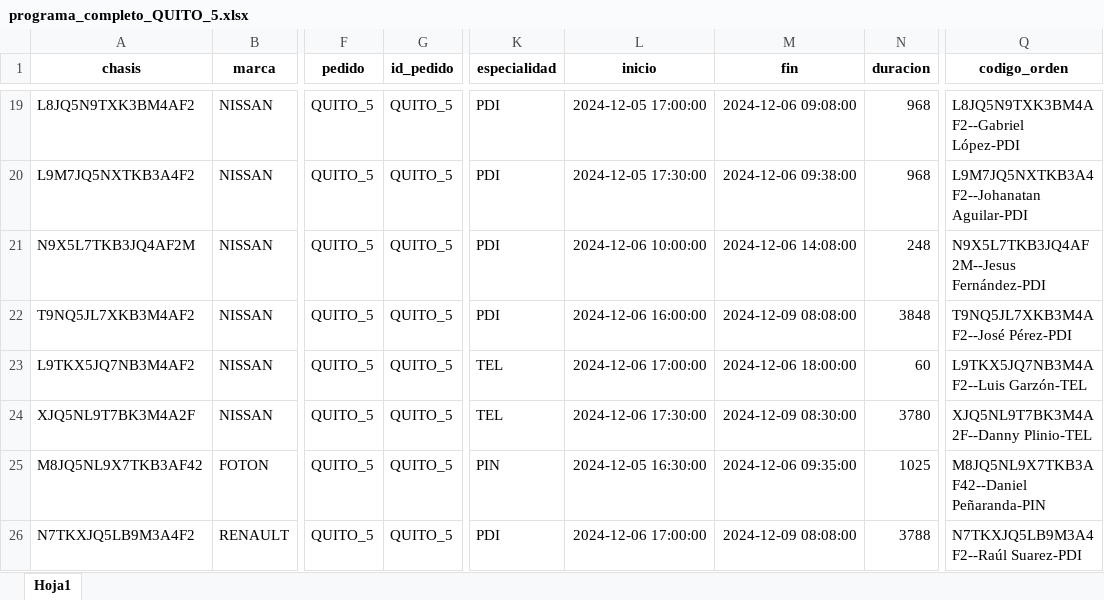
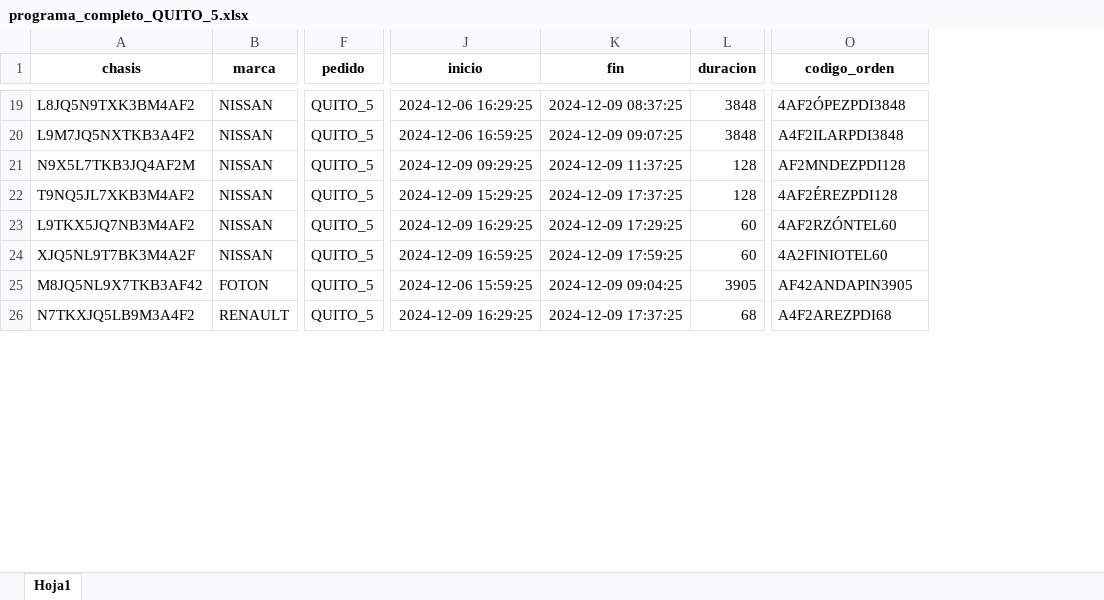
Before and after one commit to RonnySandoval/ASIGNACION, an Excel workbook: programa_completo_QUITO_5.xlsx, sheet Hoja1, drawn as a sheet; only a part is shown, gaps mark what is left out; values as stored, in another font and other column widths than the file's, no borders; removed rows and columns are numbered as before the commit, all else as after; the diff covers the shown part only; the diff names each change by its address in the sheet, - before the commit and + after, or states it on an @@ line.

```diff
--- a/programa_completo_QUITO_5.xlsx (sheet Hoja1)
+++ b/programa_completo_QUITO_5.xlsx (sheet Hoja1)
-column G (id_pedido), rows 19-26: all QUITO_5
-column K (especialidad), rows 19-26: PDI | PDI | PDI | PDI | TEL | TEL | PIN | PDI
-J19 (inicio): 2024-12-05 17:00:00
+J19 (inicio): 2024-12-06 16:29:25
-K19 (fin): 2024-12-06 09:08:00
+K19 (fin): 2024-12-09 08:37:25
-L19:L20 (duracion): 968
+L19:L20 (duracion): 3848
-O19 (codigo_orden): L8JQ5N9TXK3BM4AF2--Gabriel López-PDI
+O19 (codigo_orden): 4AF2ÓPEZPDI3848
-J20 (inicio): 2024-12-05 17:30:00
+J20 (inicio): 2024-12-06 16:59:25
-K20 (fin): 2024-12-06 09:38:00
+K20 (fin): 2024-12-09 09:07:25
-O20 (codigo_orden): L9M7JQ5NXTKB3A4F2--Johanatan Aguilar-PDI
+O20 (codigo_orden): A4F2ILARPDI3848
-J21 (inicio): 2024-12-06 10:00:00
+J21 (inicio): 2024-12-09 09:29:25
-K21 (fin): 2024-12-06 14:08:00
+K21 (fin): 2024-12-09 11:37:25
-L21 (duracion): 248
+L21 (duracion): 128
-O21 (codigo_orden): N9X5L7TKB3JQ4AF2M--Jesus Fernández-PDI
+O21 (codigo_orden): AF2MNDEZPDI128
-J22 (inicio): 2024-12-06 16:00:00
+J22 (inicio): 2024-12-09 15:29:25
-K22 (fin): 2024-12-09 08:08:00
+K22 (fin): 2024-12-09 17:37:25
-L22 (duracion): 3848
+L22 (duracion): 128
-O22 (codigo_orden): T9NQ5JL7XKB3M4AF2--José Pérez-PDI
+O22 (codigo_orden): 4AF2ÉREZPDI128
-J23 (inicio): 2024-12-06 17:00:00
+J23 (inicio): 2024-12-09 16:29:25
-K23 (fin): 2024-12-06 18:00:00
+K23 (fin): 2024-12-09 17:29:25
-O23 (codigo_orden): L9TKX5JQ7NB3M4AF2--Luis Garzón-TEL
+O23 (codigo_orden): 4AF2RZÓNTEL60
-J24 (inicio): 2024-12-06 17:30:00
+J24 (inicio): 2024-12-09 16:59:25
-K24 (fin): 2024-12-09 08:30:00
+K24 (fin): 2024-12-09 17:59:25
-L24 (duracion): 3780
+L24 (duracion): 60
-O24 (codigo_orden): XJQ5NL9T7BK3M4A2F--Danny Plinio-TEL
+O24 (codigo_orden): 4A2FINIOTEL60
-J25 (inicio): 2024-12-05 16:30:00
+J25 (inicio): 2024-12-06 15:59:25
-K25 (fin): 2024-12-06 09:35:00
+K25 (fin): 2024-12-09 09:04:25
-L25 (duracion): 1025
+L25 (duracion): 3905
-O25 (codigo_orden): M8JQ5NL9X7TKB3AF42--Daniel Peñaranda-PIN
+O25 (codigo_orden): AF42ANDAPIN3905
-J26 (inicio): 2024-12-06 17:00:00
+J26 (inicio): 2024-12-09 16:29:25
-K26 (fin): 2024-12-09 08:08:00
+K26 (fin): 2024-12-09 17:37:25
-L26 (duracion): 3788
+L26 (duracion): 68
-O26 (codigo_orden): N7TKXJQ5LB9M3A4F2--Raúl Suarez-PDI
+O26 (codigo_orden): A4F2AREZPDI68
```
Also changed, not shown: 162 edited cells elsewhere in this sheet, programa_inmediato_GUAYAQUIL_3.xlsx, 21 other files.
